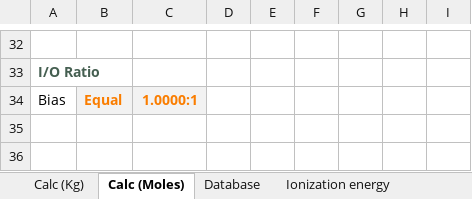
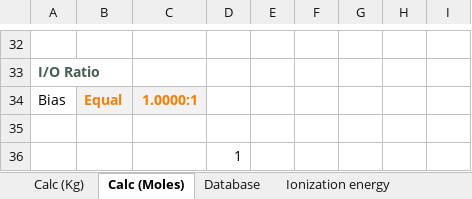
Before and after one commit to JadeOfMaar/RationalResources, an Excel workbook: RR_ISRU.xlsx, sheet Calc (Moles), drawn as a sheet; only a part is shown, gaps mark what is left out; values as stored, in another font and other column widths than the file's, no borders; the diff names each change by its address in the sheet, - before the commit and + after, or states it on an @@ line.

```diff
--- a/RR_ISRU.xlsx (sheet Calc (Moles))
+++ b/RR_ISRU.xlsx (sheet Calc (Moles))
+row 35: (empty)
+row 36:  |  |  | 1
```
Also changed, not shown: sheet Ionization energy, sheet Database.
